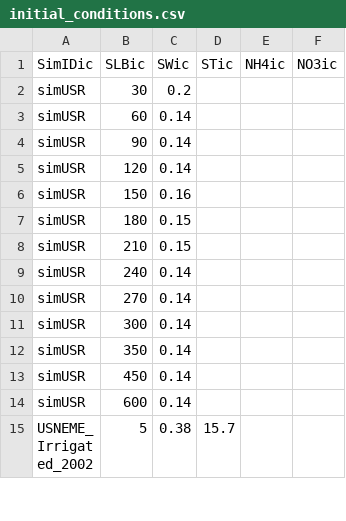
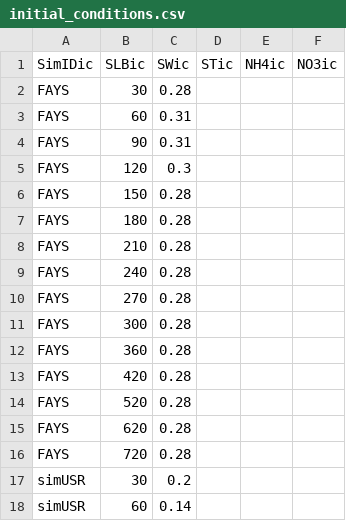
Before and after one commit to JBortolucci/ECOSMOS, a CSV file: inst/input/initial_conditions.csv, drawn as a sheet; only a part is shown; the shorter side is filled out with more unchanged rows; the diff names each change by its address in the sheet, - before the commit and + after, or states it on an @@ line.

```diff
--- a/inst/input/initial_conditions.csv
+++ b/inst/input/initial_conditions.csv
+row 2: FAYS | 30 | 0.28
+row 3: FAYS | 60 | 0.31
+row 4: FAYS | 90 | 0.31
+row 5: FAYS | 120 | 0.3
+row 6: FAYS | 150 | 0.28
+row 7: FAYS | 180 | 0.28
+row 8: FAYS | 210 | 0.28
+row 9: FAYS | 240 | 0.28
+row 10: FAYS | 270 | 0.28
+row 11: FAYS | 300 | 0.28
+row 12: FAYS | 360 | 0.28
+row 13: FAYS | 420 | 0.28
+row 14: FAYS | 520 | 0.28
+row 15: FAYS | 620 | 0.28
+row 16: FAYS | 720 | 0.28
```
Also changed, not shown: 8 other files.
